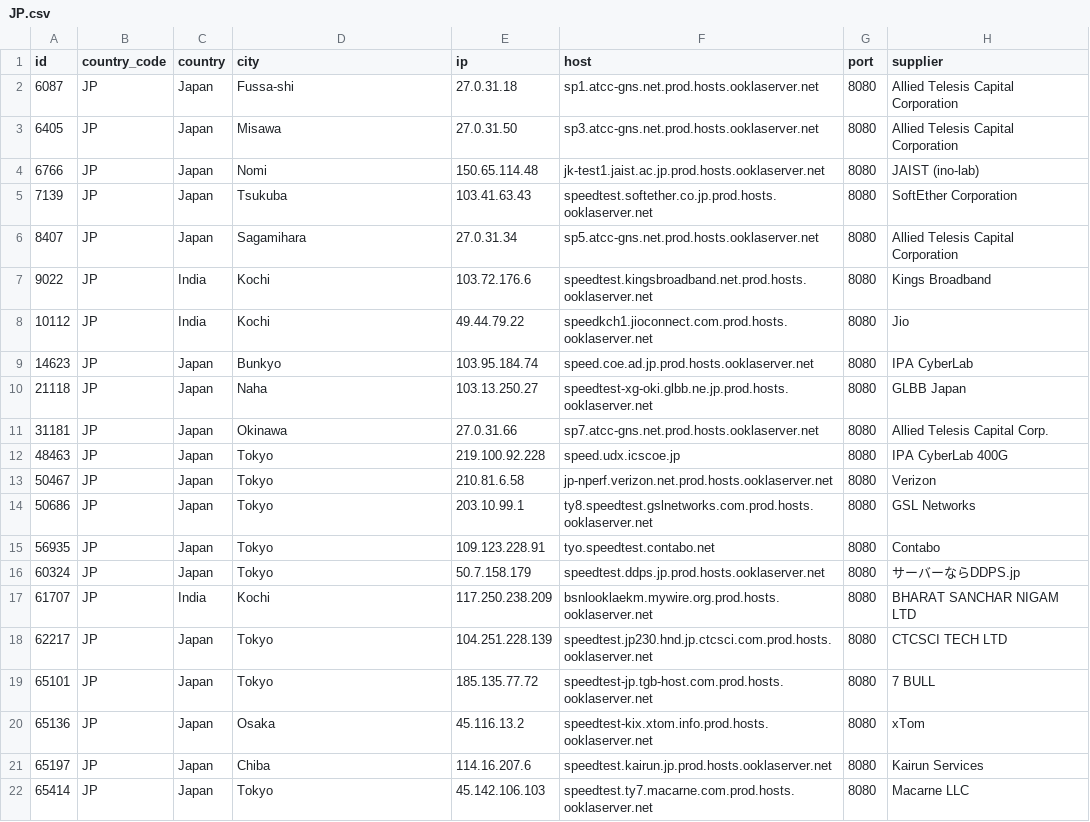
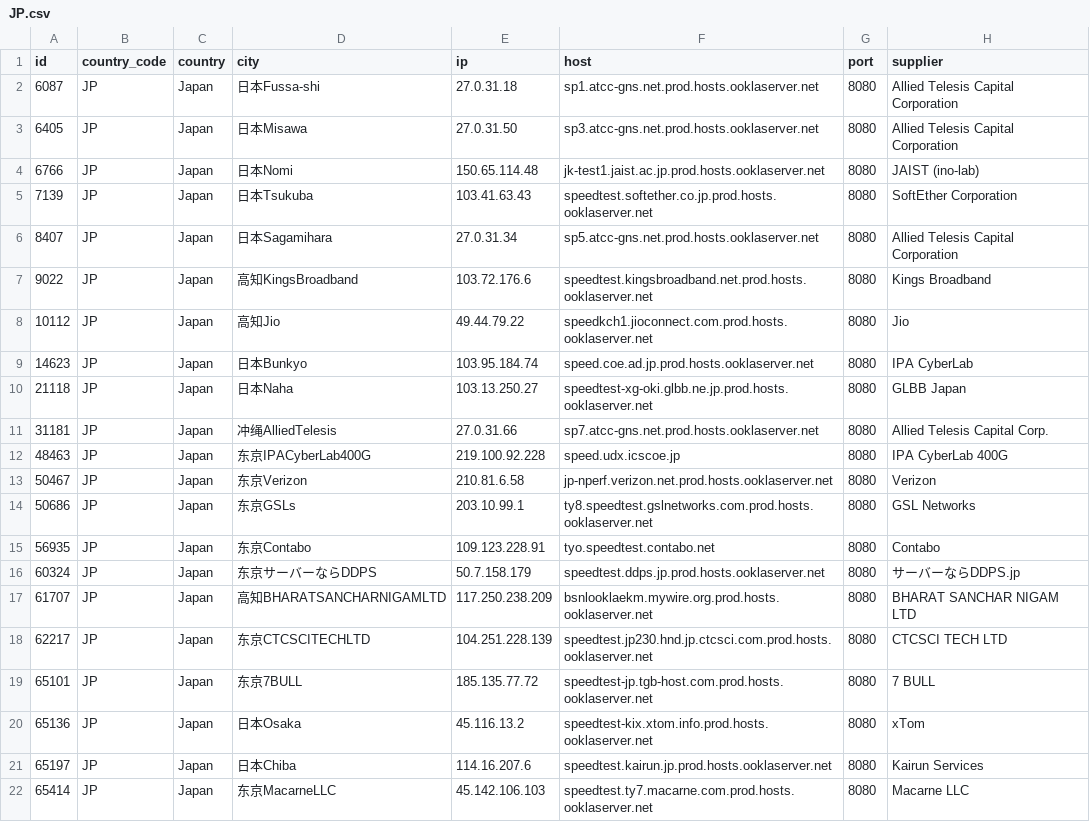
Before and after one commit to spiritLHLS/speedtest.net-CN-ID, a CSV file: JP.csv, drawn as a sheet.

```diff
--- a/JP.csv
+++ b/JP.csv
@@ -1,22 +1,22 @@
 id,country_code,country,city,ip,host,port,supplier
-6087,JP,Japan,Fussa-shi,27.0.31.18,sp1.atcc-gns.net.prod.hosts.ooklaserver.net,8080,Allied Telesis Capital Corporation
-6405,JP,Japan,Misawa,27.0.31.50,sp3.atcc-gns.net.prod.hosts.ooklaserver.net,8080,Allied Telesis Capital Corporation
-6766,JP,Japan,Nomi,150.65.114.48,jk-test1.jaist.ac.jp.prod.hosts.ooklaserver.net,8080,JAIST (ino-lab)
-7139,JP,Japan,Tsukuba,103.41.63.43,speedtest.softether.co.jp.prod.hosts.ooklaserver.net,8080,SoftEther Corporation
-8407,JP,Japan,Sagamihara,27.0.31.34,sp5.atcc-gns.net.prod.hosts.ooklaserver.net,8080,Allied Telesis Capital Corporation
-9022,JP,India,Kochi,103.72.176.6,speedtest.kingsbroadband.net.prod.hosts.ooklaserver.net,8080,Kings Broadband
-10112,JP,India,Kochi,49.44.79.22,speedkch1.jioconnect.com.prod.hosts.ooklaserver.net,8080,Jio
-14623,JP,Japan,Bunkyo,103.95.184.74,speed.coe.ad.jp.prod.hosts.ooklaserver.net,8080,IPA CyberLab
-21118,JP,Japan,Naha,103.13.250.27,speedtest-xg-oki.glbb.ne.jp.prod.hosts.ooklaserver.net,8080,GLBB Japan
-31181,JP,Japan,Okinawa,27.0.31.66,sp7.atcc-gns.net.prod.hosts.ooklaserver.net,8080,Allied Telesis Capital Corp.
-48463,JP,Japan,Tokyo,219.100.92.228,speed.udx.icscoe.jp,8080,IPA CyberLab 400G
-50467,JP,Japan,Tokyo,210.81.6.58,jp-nperf.verizon.net.prod.hosts.ooklaserver.net,8080,Verizon
-50686,JP,Japan,Tokyo,203.10.99.1,ty8.speedtest.gslnetworks.com.prod.hosts.ooklaserver.net,8080,GSL Networks
-56935,JP,Japan,Tokyo,109.123.228.91,tyo.speedtest.contabo.net,8080,Contabo
-60324,JP,Japan,Tokyo,50.7.158.179,speedtest.ddps.jp.prod.hosts.ooklaserver.net,8080,サーバーならDDPS.jp
-61707,JP,India,Kochi,117.250.238.209,bsnlooklaekm.mywire.org.prod.hosts.ooklaserver.net,8080,BHARAT SANCHAR NIGAM LTD
-62217,JP,Japan,Tokyo,104.251.228.139,speedtest.jp230.hnd.jp.ctcsci.com.prod.hosts.ooklaserver.net,8080,CTCSCI TECH LTD
-65101,JP,Japan,Tokyo,185.135.77.72,speedtest-jp.tgb-host.com.prod.hosts.ooklaserver.net,8080,7 BULL
-65136,JP,Japan,Osaka,45.116.13.2,speedtest-kix.xtom.info.prod.hosts.ooklaserver.net,8080,xTom
-65197,JP,Japan,Chiba,114.16.207.6,speedtest.kairun.jp.prod.hosts.ooklaserver.net,8080,Kairun Services
-65414,JP,Japan,Tokyo,45.142.106.103,speedtest.ty7.macarne.com.prod.hosts.ooklaserver.net,8080,Macarne LLC
+6087,JP,Japan,日本Fussa-shi,27.0.31.18,sp1.atcc-gns.net.prod.hosts.ooklaserver.net,8080,Allied Telesis Capital Corporation
+6405,JP,Japan,日本Misawa,27.0.31.50,sp3.atcc-gns.net.prod.hosts.ooklaserver.net,8080,Allied Telesis Capital Corporation
+6766,JP,Japan,日本Nomi,150.65.114.48,jk-test1.jaist.ac.jp.prod.hosts.ooklaserver.net,8080,JAIST (ino-lab)
+7139,JP,Japan,日本Tsukuba,103.41.63.43,speedtest.softether.co.jp.prod.hosts.ooklaserver.net,8080,SoftEther Corporation
+8407,JP,Japan,日本Sagamihara,27.0.31.34,sp5.atcc-gns.net.prod.hosts.ooklaserver.net,8080,Allied Telesis Capital Corporation
+9022,JP,Japan,高知KingsBroadband,103.72.176.6,speedtest.kingsbroadband.net.prod.hosts.ooklaserver.net,8080,Kings Broadband
+10112,JP,Japan,高知Jio,49.44.79.22,speedkch1.jioconnect.com.prod.hosts.ooklaserver.net,8080,Jio
+14623,JP,Japan,日本Bunkyo,103.95.184.74,speed.coe.ad.jp.prod.hosts.ooklaserver.net,8080,IPA CyberLab
+21118,JP,Japan,日本Naha,103.13.250.27,speedtest-xg-oki.glbb.ne.jp.prod.hosts.ooklaserver.net,8080,GLBB Japan
+31181,JP,Japan,冲绳AlliedTelesis,27.0.31.66,sp7.atcc-gns.net.prod.hosts.ooklaserver.net,8080,Allied Telesis Capital Corp.
+48463,JP,Japan,东京IPACyberLab400G,219.100.92.228,speed.udx.icscoe.jp,8080,IPA CyberLab 400G
+50467,JP,Japan,东京Verizon,210.81.6.58,jp-nperf.verizon.net.prod.hosts.ooklaserver.net,8080,Verizon
+50686,JP,Japan,东京GSLs,203.10.99.1,ty8.speedtest.gslnetworks.com.prod.hosts.ooklaserver.net,8080,GSL Networks
+56935,JP,Japan,东京Contabo,109.123.228.91,tyo.speedtest.contabo.net,8080,Contabo
+60324,JP,Japan,东京サーバーならDDPS,50.7.158.179,speedtest.ddps.jp.prod.hosts.ooklaserver.net,8080,サーバーならDDPS.jp
+61707,JP,Japan,高知BHARATSANCHARNIGAMLTD,117.250.238.209,bsnlooklaekm.mywire.org.prod.hosts.ooklaserver.net,8080,BHARAT SANCHAR NIGAM LTD
+62217,JP,Japan,东京CTCSCITECHLTD,104.251.228.139,speedtest.jp230.hnd.jp.ctcsci.com.prod.hosts.ooklaserver.net,8080,CTCSCI TECH LTD
+65101,JP,Japan,东京7BULL,185.135.77.72,speedtest-jp.tgb-host.com.prod.hosts.ooklaserver.net,8080,7 BULL
+65136,JP,Japan,日本Osaka,45.116.13.2,speedtest-kix.xtom.info.prod.hosts.ooklaserver.net,8080,xTom
+65197,JP,Japan,日本Chiba,114.16.207.6,speedtest.kairun.jp.prod.hosts.ooklaserver.net,8080,Kairun Services
+65414,JP,Japan,东京MacarneLLC,45.142.106.103,speedtest.ty7.macarne.com.prod.hosts.ooklaserver.net,8080,Macarne LLC
```
Also changed, not shown: ls_sg_hk_jp.csv, 3 other files.
